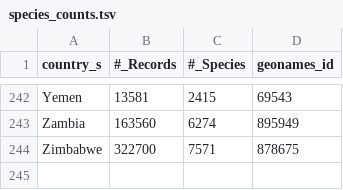
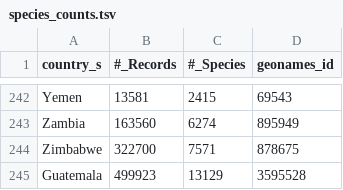
Before and after one commit to diatomsRcool/checklists, a TSV file: geography_data/species_counts.tsv, drawn as a sheet; only a part is shown, gaps mark what is left out.

```diff
--- a/geography_data/species_counts.tsv
+++ b/geography_data/species_counts.tsv
@@ -244 +244,2 @@ Zambia	163560	6274	895949
 Zimbabwe	322700	7571	878675
+Guatemala	499923	13129	3595528
```
Also changed, not shown: checklist/wkt_string.tsv, wkt_string.tsv, 9 other files.
